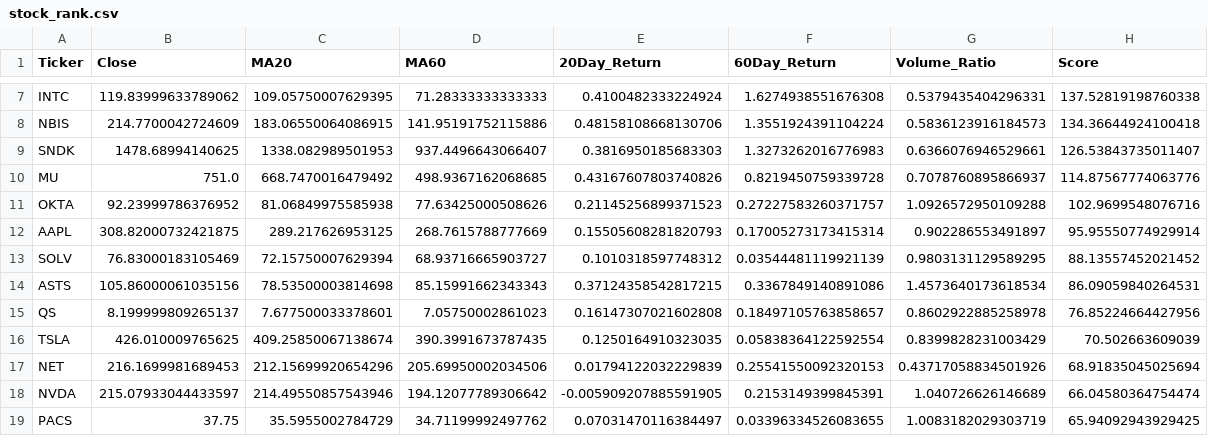
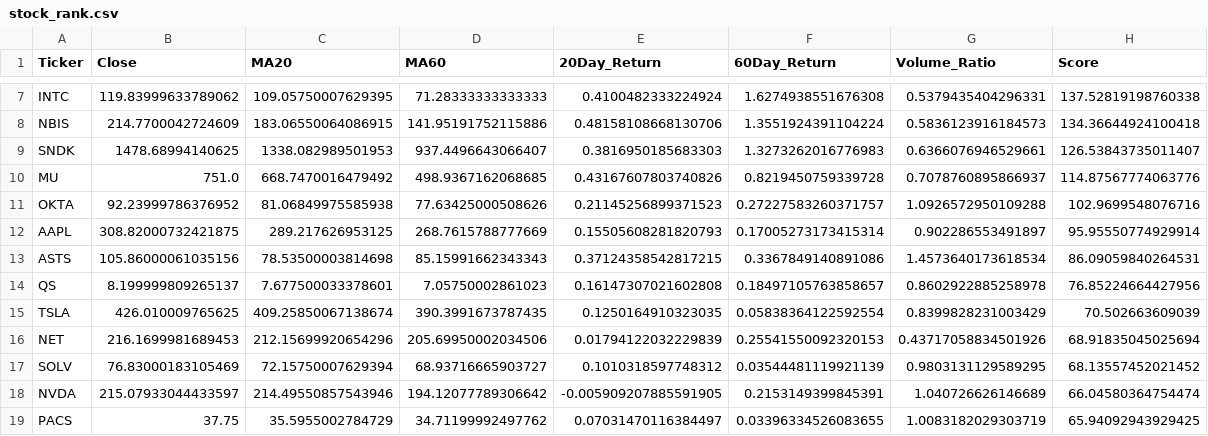
Before and after one commit to RobinFrank777/AI_investing, a CSV file: results/stock_rank.csv, drawn as a sheet; only a part is shown, gaps mark what is left out; removed rows and columns are numbered as before the commit, all else as after; the diff names each change by its address in the sheet, - before the commit and + after, or states it on an @@ line.

```diff
--- a/results/stock_rank.csv
+++ b/results/stock_rank.csv
-row 13: SOLV | 76.83000183105469 | 72.15750007629394 | 68.93716665903727 | 0.1010318597748312 | 0.03544481119921139 | 0.9803131129589295 | 88.13557452021452
+row 17: SOLV | 76.83000183105469 | 72.15750007629394 | 68.93716665903727 | 0.1010318597748312 | 0.03544481119921139 | 0.9803131129589295 | 68.13557452021452
```
Also changed, not shown: 1 other file.
